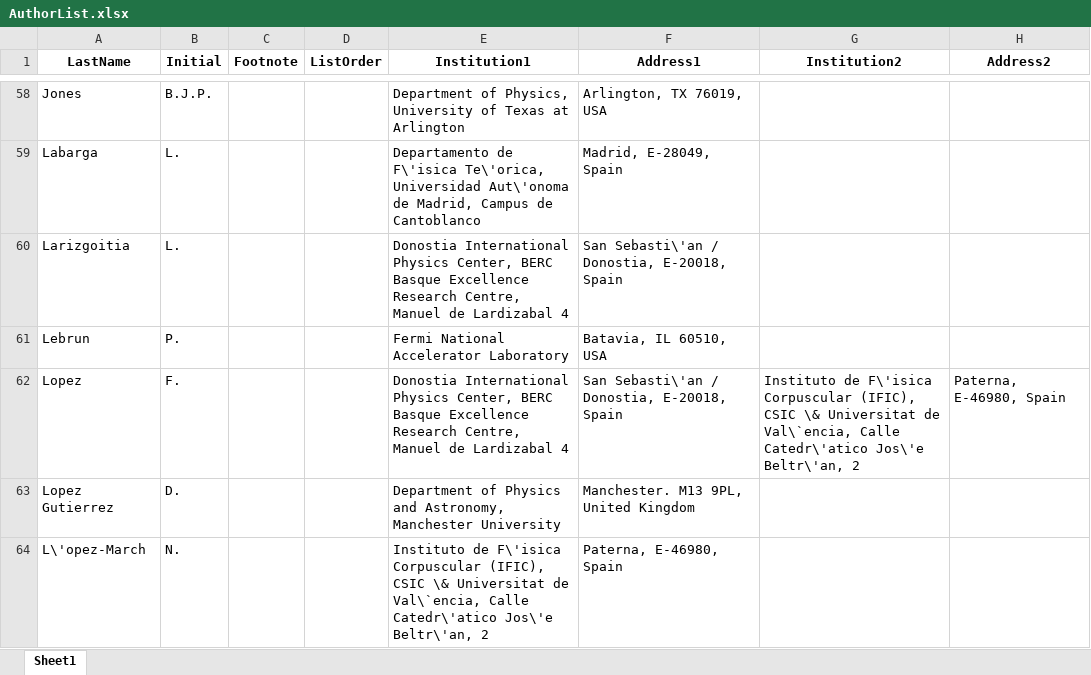
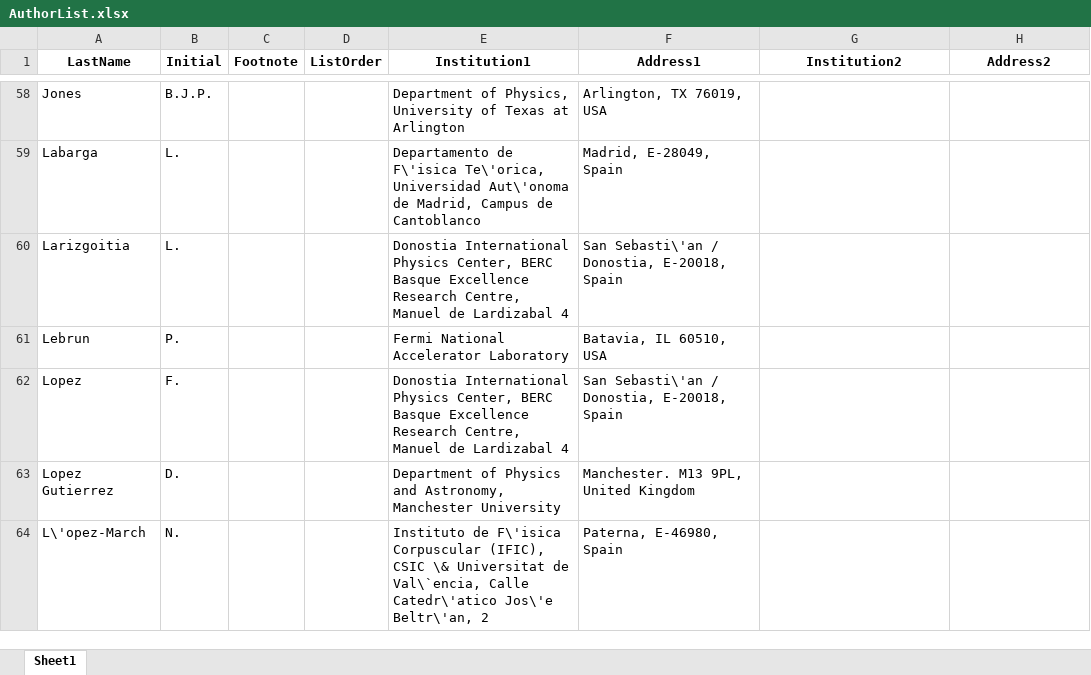
Before and after one commit to next-exp/NEXTAuthorList, an Excel workbook: AuthorList.xlsx, sheet Sheet1, drawn as a sheet; only a part is shown, gaps mark what is left out; values as stored, in another font and other column widths than the file's, no borders; the diff names each change by its address in the sheet, - before the commit and + after, or states it on an @@ line.

```diff
--- a/AuthorList.xlsx (sheet Sheet1)
+++ b/AuthorList.xlsx (sheet Sheet1)
-G62 (Institution2): Instituto de F\'isica Corpuscular (IFIC), CSIC \& Universitat de Val\`encia, Calle Catedr\'atico Jos\'e Beltr\'an, 2
+G62 (Institution2): (empty)
-H62 (Address2): Paterna, E-46980, Spain
+H62 (Address2): (empty)
```
Also changed, not shown: 5 other files.
